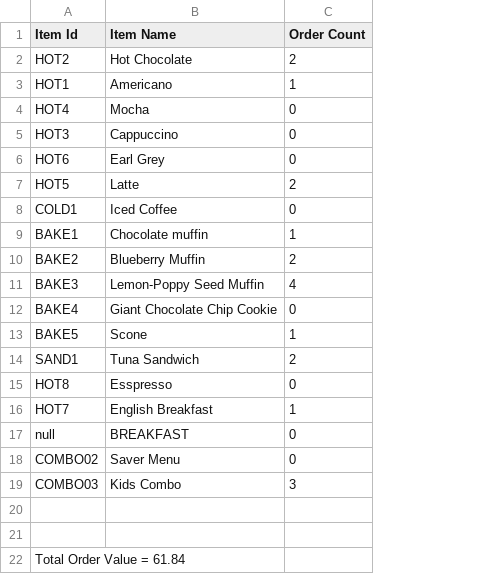
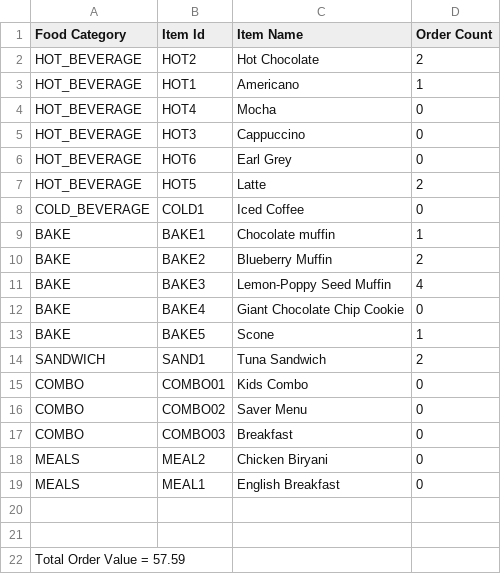
Before and after one commit to clr3/ASE_Coursework, a CSV file: csvFiles/order_summary.csv, drawn as a sheet; removed rows and columns are numbered as before the commit, all else as after; the diff names each change by its address in the sheet, - before the commit and + after, or states it on an @@ line.

Commit message:
New Customer Order submission logic added. Summary report now prints new customer order

```diff
--- a/csvFiles/order_summary.csv
+++ b/csvFiles/order_summary.csv
+column A (Food Category), rows 2-14: HOT_BEVERAGE | HOT_BEVERAGE | HOT_BEVERAGE | HOT_BEVERAGE | HOT_BEVERAGE | HOT_BEVERAGE | COLD_BEVERAGE | BAKE | BAKE | BAKE | BAKE | BAKE | SANDWICH; rows 16-17: COMBO | COMBO; row 22: Total Order Value = 57.59
-row 15: HOT8 | Esspresso | 0
-row 16: HOT7 | English Breakfast | 1
-row 17: null | BREAKFAST | 0
+row 15: COMBO | COMBO01 | Kids Combo | 0
-C17 (Item Name): Kids Combo
+C17 (Item Name): Breakfast
-D17 (Order Count): 3
+D17 (Order Count): 0
+row 18: MEALS | MEAL2 | Chicken Biryani | 0
+row 19: MEALS | MEAL1 | English Breakfast | 0
-B22 (Item Id): Total Order Value = 61.84
+B22 (Item Id): (empty)
```
Also changed, not shown: csvFiles/menu_coffeeShop.csv, 4 other files.
